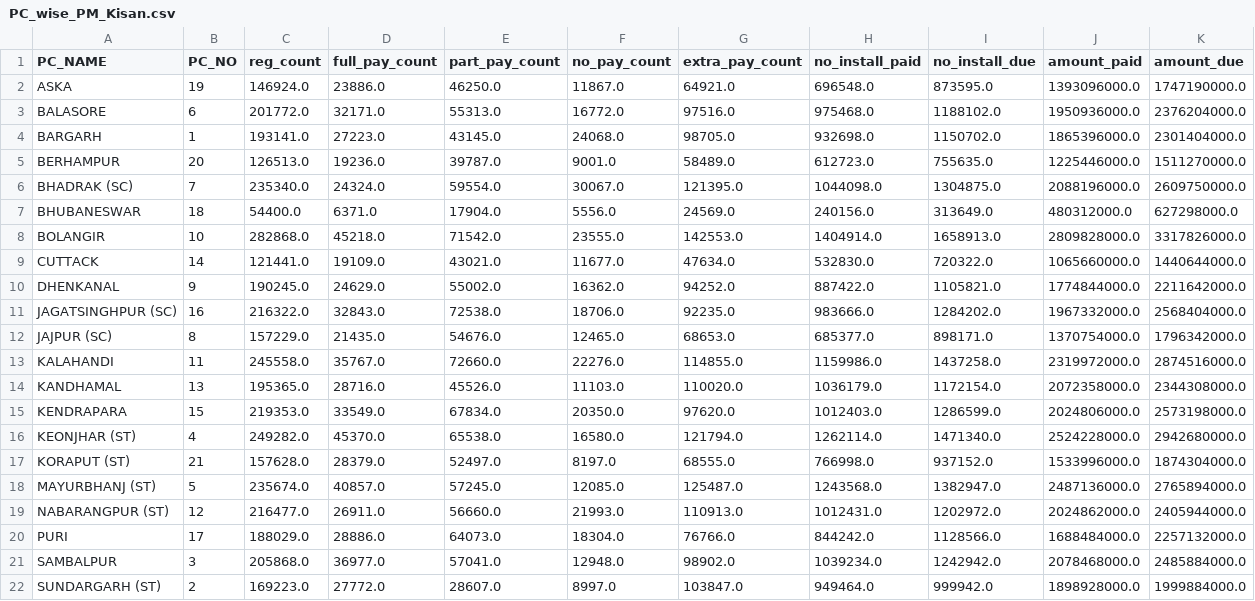
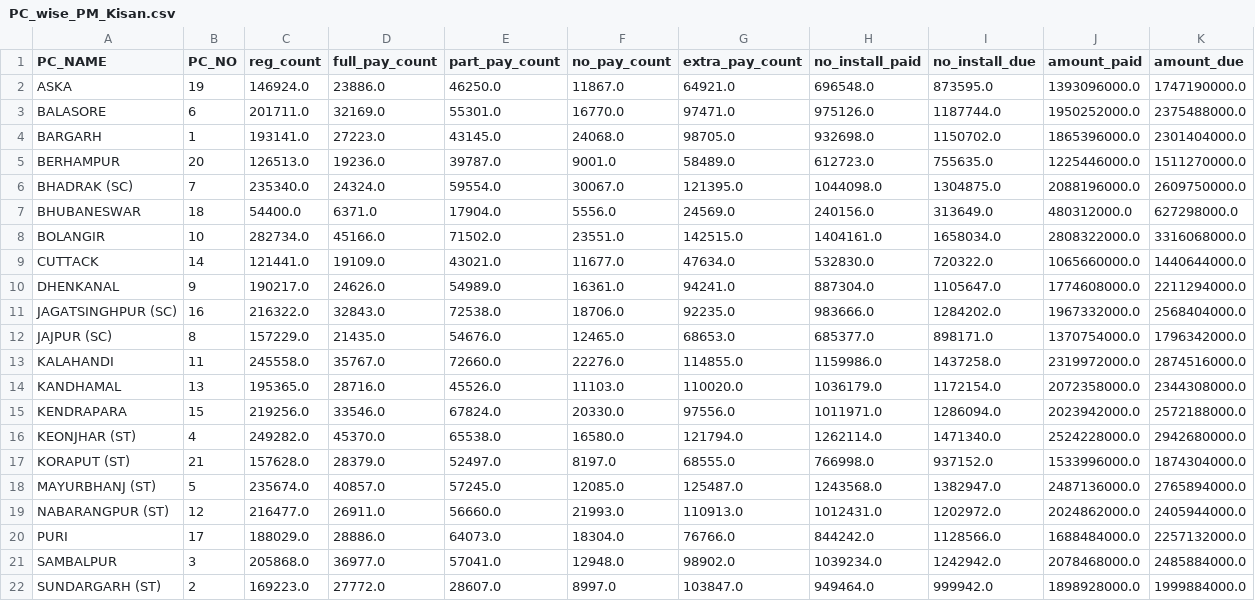
Before and after one commit to TheDataAreClean/obi-constituency-data-mapping-pm-kisan, a CSV file: data/PC_wise_PM_Kisan.csv, drawn as a sheet.

```diff
--- a/data/PC_wise_PM_Kisan.csv
+++ b/data/PC_wise_PM_Kisan.csv
@@ -2,3 +2,3 @@ PC_NAME,PC_NO,reg_count,full_pay_count,part_pay_count,no_pay_count,extra_pay_cou
 ASKA,19,146924.0,23886.0,46250.0,11867.0,64921.0,696548.0,873595.0,1393096000.0,1747190000.0
-BALASORE,6,201772.0,32171.0,55313.0,16772.0,97516.0,975468.0,1188102.0,1950936000.0,2376204000.0
+BALASORE,6,201711.0,32169.0,55301.0,16770.0,97471.0,975126.0,1187744.0,1950252000.0,2375488000.0
 BARGARH,1,193141.0,27223.0,43145.0,24068.0,98705.0,932698.0,1150702.0,1865396000.0,2301404000.0
@@ -7,5 +7,5 @@ BHADRAK (SC),7,235340.0,24324.0,59554.0,30067.0,121395.0,1044098.0,1304875.0,208
 BHUBANESWAR,18,54400.0,6371.0,17904.0,5556.0,24569.0,240156.0,313649.0,480312000.0,627298000.0
-BOLANGIR,10,282868.0,45218.0,71542.0,23555.0,142553.0,1404914.0,1658913.0,2809828000.0,3317826000.0
+BOLANGIR,10,282734.0,45166.0,71502.0,23551.0,142515.0,1404161.0,1658034.0,2808322000.0,3316068000.0
 CUTTACK,14,121441.0,19109.0,43021.0,11677.0,47634.0,532830.0,720322.0,1065660000.0,1440644000.0
-DHENKANAL,9,190245.0,24629.0,55002.0,16362.0,94252.0,887422.0,1105821.0,1774844000.0,2211642000.0
+DHENKANAL,9,190217.0,24626.0,54989.0,16361.0,94241.0,887304.0,1105647.0,1774608000.0,2211294000.0
 JAGATSINGHPUR (SC),16,216322.0,32843.0,72538.0,18706.0,92235.0,983666.0,1284202.0,1967332000.0,2568404000.0
@@ -14,3 +14,3 @@ KALAHANDI,11,245558.0,35767.0,72660.0,22276.0,114855.0,1159986.0,1437258.0,23199
 KANDHAMAL,13,195365.0,28716.0,45526.0,11103.0,110020.0,1036179.0,1172154.0,2072358000.0,2344308000.0
-KENDRAPARA,15,219353.0,33549.0,67834.0,20350.0,97620.0,1012403.0,1286599.0,2024806000.0,2573198000.0
+KENDRAPARA,15,219256.0,33546.0,67824.0,20330.0,97556.0,1011971.0,1286094.0,2023942000.0,2572188000.0
 KEONJHAR (ST),4,249282.0,45370.0,65538.0,16580.0,121794.0,1262114.0,1471340.0,2524228000.0,2942680000.0
```
Also changed, not shown: data/AC_wise_PM_Kisan.csv, 2 other files.
